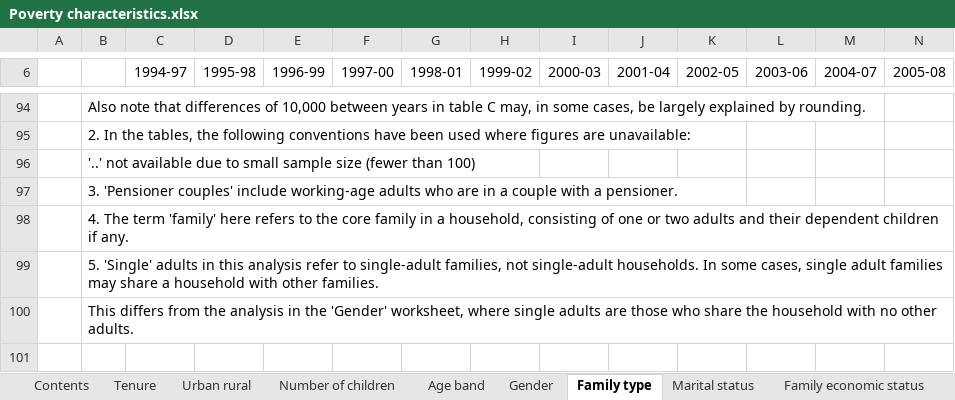
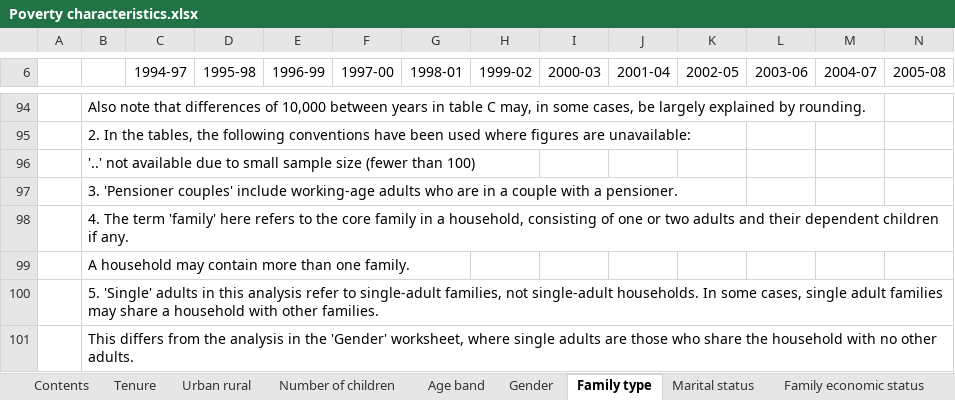
Before and after one commit to ScotGovAnalysis/poverty-publications, an Excel workbook: _site/xls/Poverty characteristics.xlsx, sheet Family type, drawn as a sheet; only a part is shown, gaps mark what is left out; values as stored, in another font and other column widths than the file's, no borders; rows hold the shown columns only; the diff names each change by its address in the sheet, - before the commit and + after, or states it on an @@ line.

```diff
--- a/_site/xls/Poverty characteristics.xlsx (sheet Family type)
+++ b/_site/xls/Poverty characteristics.xlsx (sheet Family type)
+row 99:  | A household may contain more than one family.
```
Also changed, not shown: sheet Contents, _site/xls/Child poverty characteristics.xlsx, _site/xls/Income single year.xlsx, 3 other files.
